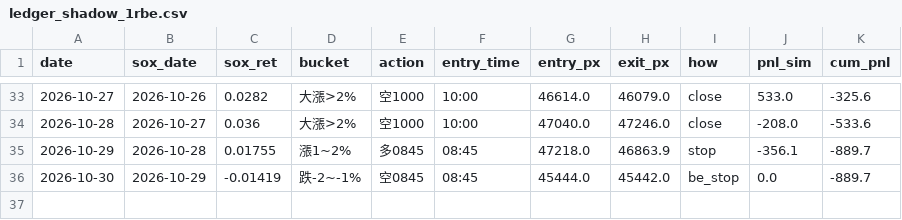
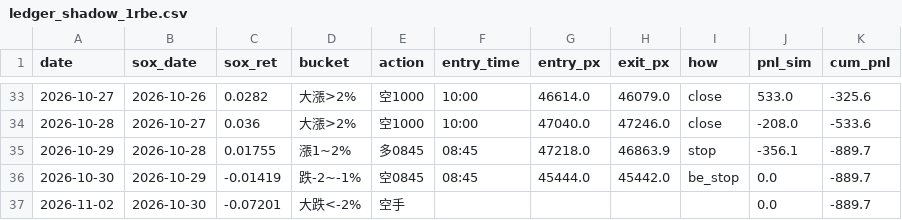
Before and after one commit to shihpc/taiwan-backtest, a CSV file: walkforward/ledger_shadow_1rbe.csv, drawn as a sheet; only a part is shown, gaps mark what is left out.

```diff
--- a/walkforward/ledger_shadow_1rbe.csv
+++ b/walkforward/ledger_shadow_1rbe.csv
@@ -36 +36,2 @@ date,sox_date,sox_ret,bucket,action,entry_time,entry_px,exit_px,how,pnl_sim,cum_
 2026-10-30,2026-10-29,-0.01419,跌-2~-1%,空0845,08:45,45444.0,45442.0,be_stop,0.0,-889.7
+2026-11-02,2026-10-30,-0.07201,大跌<-2%,空手,,,,,0.0,-889.7
```
Also changed, not shown: walkforward/ledger_shadow_1rbe_ts.csv.
